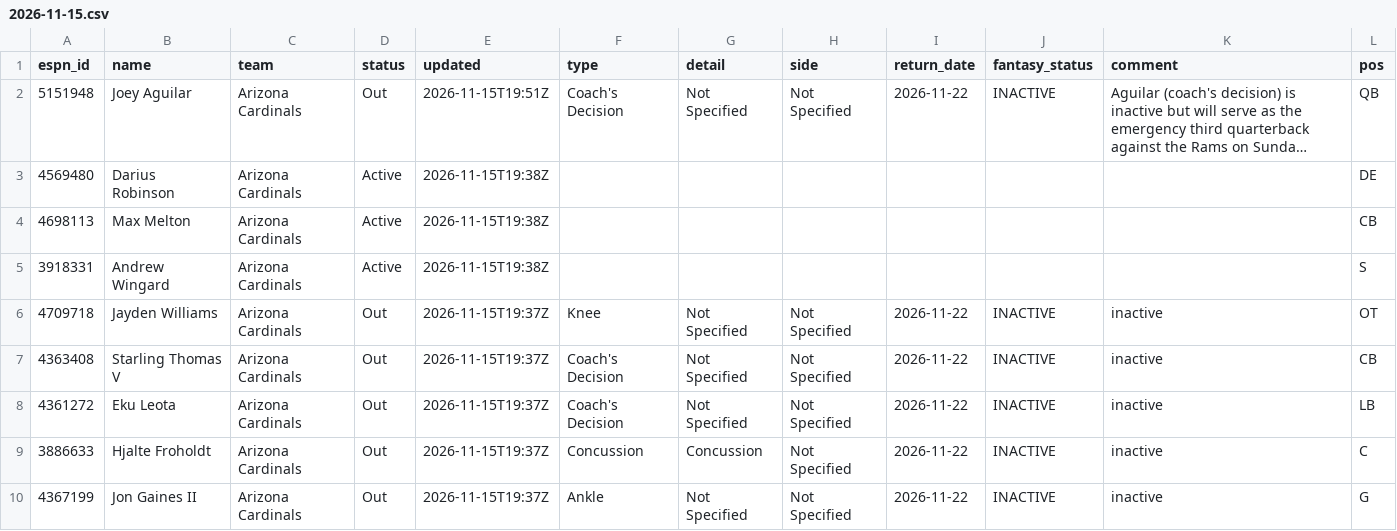
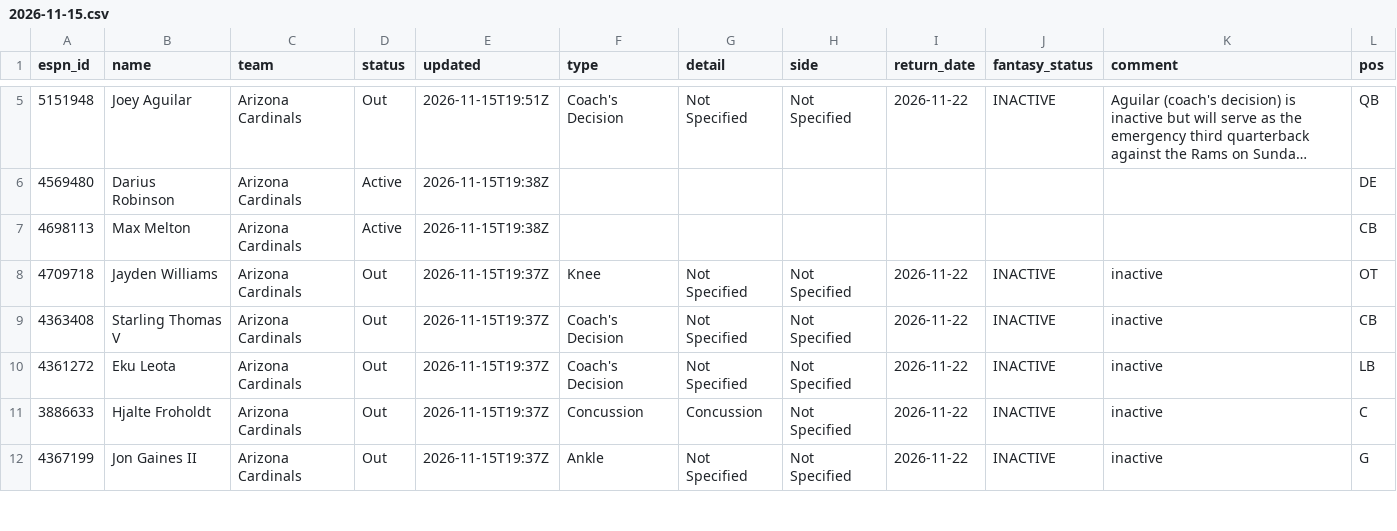
Before and after one commit to ChefJulio/nfl-edge, a CSV file: data/espn_injuries/2026-11-15.csv, drawn as a sheet; only a part is shown, gaps mark what is left out; long unchanged cells end in …; the diff covers the shown part only.

```diff
--- a/data/espn_injuries/2026-11-15.csv
+++ b/data/espn_injuries/2026-11-15.csv
@@ -4,3 +7,2 @@ espn_id,name,team,status,updated,type,detail,side,return_date,fantasy_status,com
 4698113,Max Melton,Arizona Cardinals,Active,2026-11-15T19:38Z,,,,,,,CB
-3918331,Andrew Wingard,Arizona Cardinals,Active,2026-11-15T19:38Z,,,,,,,S
 4709718,Jayden Williams,Arizona Cardinals,Out,2026-11-15T19:37Z,Knee,Not Specified,Not Specified,2026-11-22,INACTIVE,inactive,OT
```
Also changed, not shown: 6 added rows, 5 removed rows and 36 edited cells elsewhere in this file, 4 other files.
